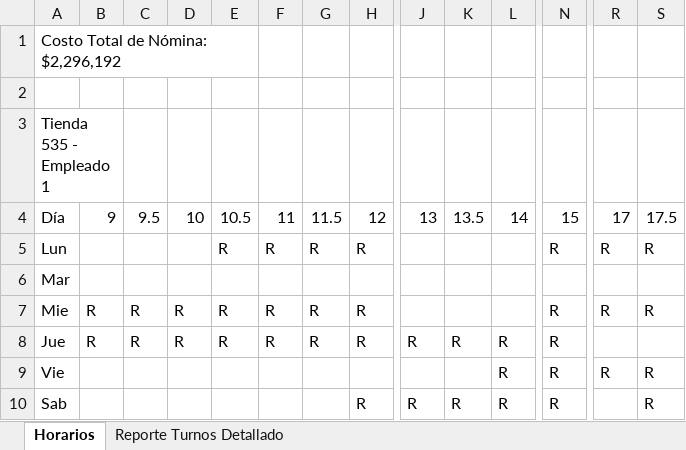
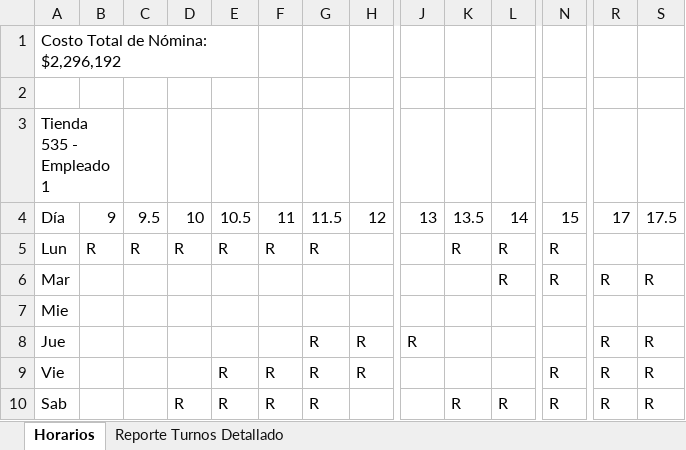
Before and after one commit to carrasquintero/Schedule_Asigner_Baguer, an Excel workbook: horarios_optimizados-535-push_gap_0.80.xlsx, sheet Horarios, drawn as a sheet; only a part is shown, gaps mark what is left out; values as stored, in another font and other column widths than the file's, no cell formats; removed rows and columns are numbered as before the commit, all else as after; rows hold the shown columns only; the diff covers the shown part only; the diff names each change by its address in the sheet, - before the commit and + after, or states it on an @@ line.

```diff
--- a/horarios_optimizados-535-push_gap_0.80.xlsx (sheet Horarios)
+++ b/horarios_optimizados-535-push_gap_0.80.xlsx (sheet Horarios)
-B5: (empty)
+B5: R
-C5: (empty)
+C5: R
-D5: (empty)
+D5: R
-H5: R
+H5: (empty)
-K5: (empty)
+K5: R
-L5: (empty)
+L5: R
-R5: R
+R5: (empty)
-S5: R
+S5: (empty)
@@ row 6 moved to row 36: Mar @@
+row 6: Mar |  |  |  |  |  |  |  |  |  | R | R | R | R
@@ row 37 moved to row 7: Mie @@
-A8: Mie
+A8: Jue
-B8: R
+B8: (empty)
-C8: R
+C8: (empty)
-D8: R
+D8: (empty)
-E8: R
+E8: (empty)
-F8: R
+F8: (empty)
-J8: (empty)
+J8: R
-N8: R
+N8: (empty)
-row 8: Jue | R | R | R | R | R | R | R | R | R | R | R
-E9:E10: (empty)
+E9:E10: R
-F9:F10: (empty)
+F9:F10: R
-G9:G10: (empty)
+G9:G10: R
-H9: (empty)
+H9: R
-L9: R
+L9: (empty)
-D10: (empty)
+D10: R
-H10: R
+H10: (empty)
-J10: R
+J10: (empty)
-R10: (empty)
+R10: R
```
Also changed, not shown: 7 added rows, 7 removed rows, 5 moved rows and 154 edited cells elsewhere in this sheet, sheet Reporte Turnos Detallado, cell formats, horarios_optimizados-770-push_gap_0.80.xlsx, horarios_optimizados-827-push_gap_0.80.xlsx, 46 other files.
